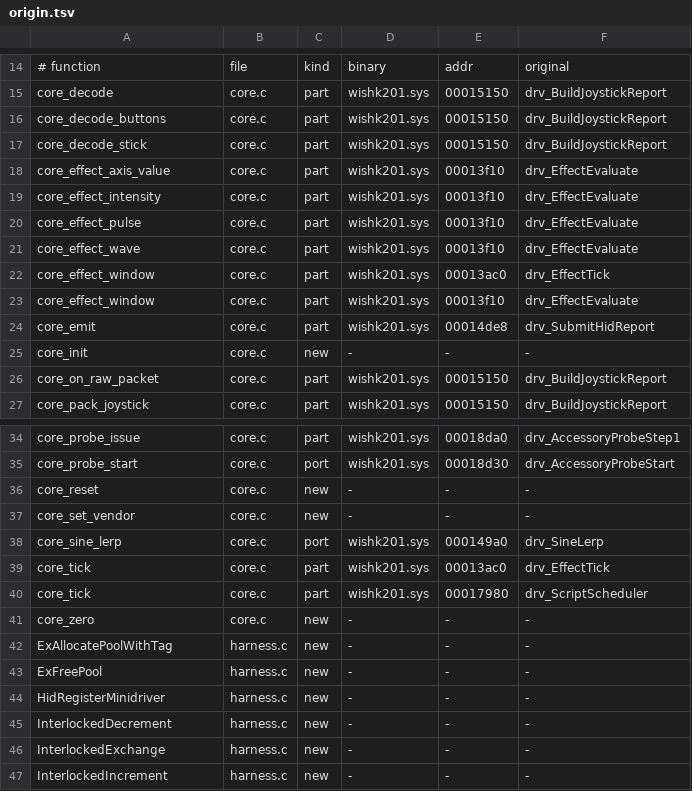
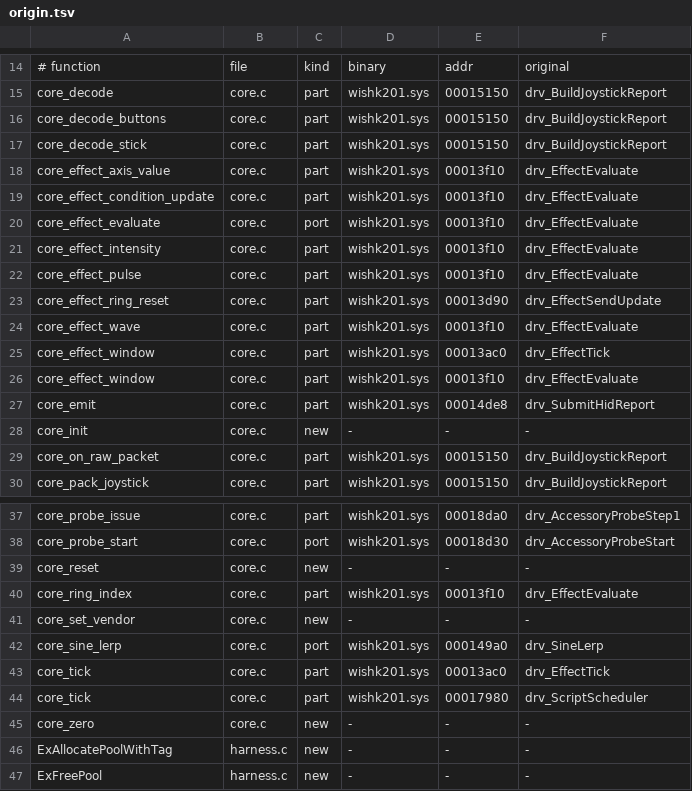
Before and after one commit to pinchyCZN/Adaptoid, a TSV file: src_drv/origin.tsv, drawn as a sheet; only a part is shown, gaps mark what is left out; the shorter side is filled out with more unchanged rows; the diff names each change by its address in the sheet, - before the commit and + after, or states it on an @@ line.

```diff
--- a/src_drv/origin.tsv
+++ b/src_drv/origin.tsv
+row 19: core_effect_condition_update | core.c | part | wishk201.sys | 00013f10 | drv_EffectEvaluate
+row 20: core_effect_evaluate | core.c | port | wishk201.sys | 00013f10 | drv_EffectEvaluate
+row 23: core_effect_ring_reset | core.c | part | wishk201.sys | 00013d90 | drv_EffectSendUpdate
+row 40: core_ring_index | core.c | part | wishk201.sys | 00013f10 | drv_EffectEvaluate
```
Also changed, not shown: 4 other files.
